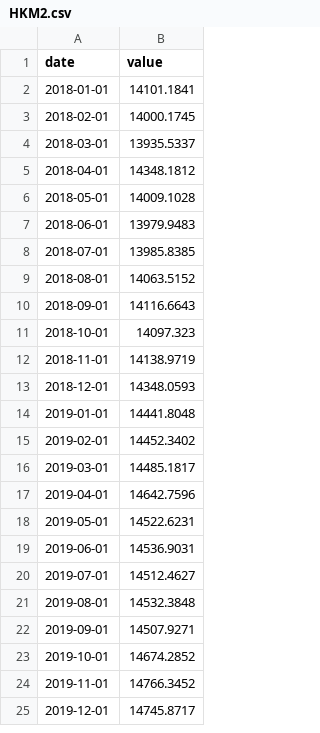
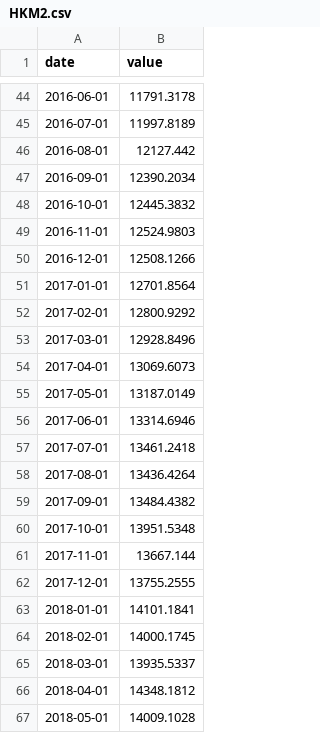
Before and after one commit to dkwhy8888/Global-Liquidity-Tracker-v2, a CSV file: econ_cache/HKM2.csv, drawn as a sheet; only a part is shown, gaps mark what is left out; the shorter side is filled out with more unchanged rows; the diff covers the shown part only.

```diff
--- a/econ_cache/HKM2.csv
+++ b/econ_cache/HKM2.csv
@@ -2 +44,20 @@ date,value
+2016-06-01,11791.3178
+2016-07-01,11997.8189
+2016-08-01,12127.442
+2016-09-01,12390.2034
+2016-10-01,12445.3832
+2016-11-01,12524.9803
+2016-12-01,12508.1266
+2017-01-01,12701.8564
+2017-02-01,12800.9292
+2017-03-01,12928.8496
+2017-04-01,13069.6073
+2017-05-01,13187.0149
+2017-06-01,13314.6946
+2017-07-01,13461.2418
+2017-08-01,13436.4264
+2017-09-01,13484.4382
+2017-10-01,13951.5348
+2017-11-01,13667.144
+2017-12-01,13755.2555
 2018-01-01,14101.1841
```
Also changed, not shown: 42 added rows elsewhere in this file, econ_cache/CNCBBS.csv, econ_cache/EUM3.csv, 16 other files.
